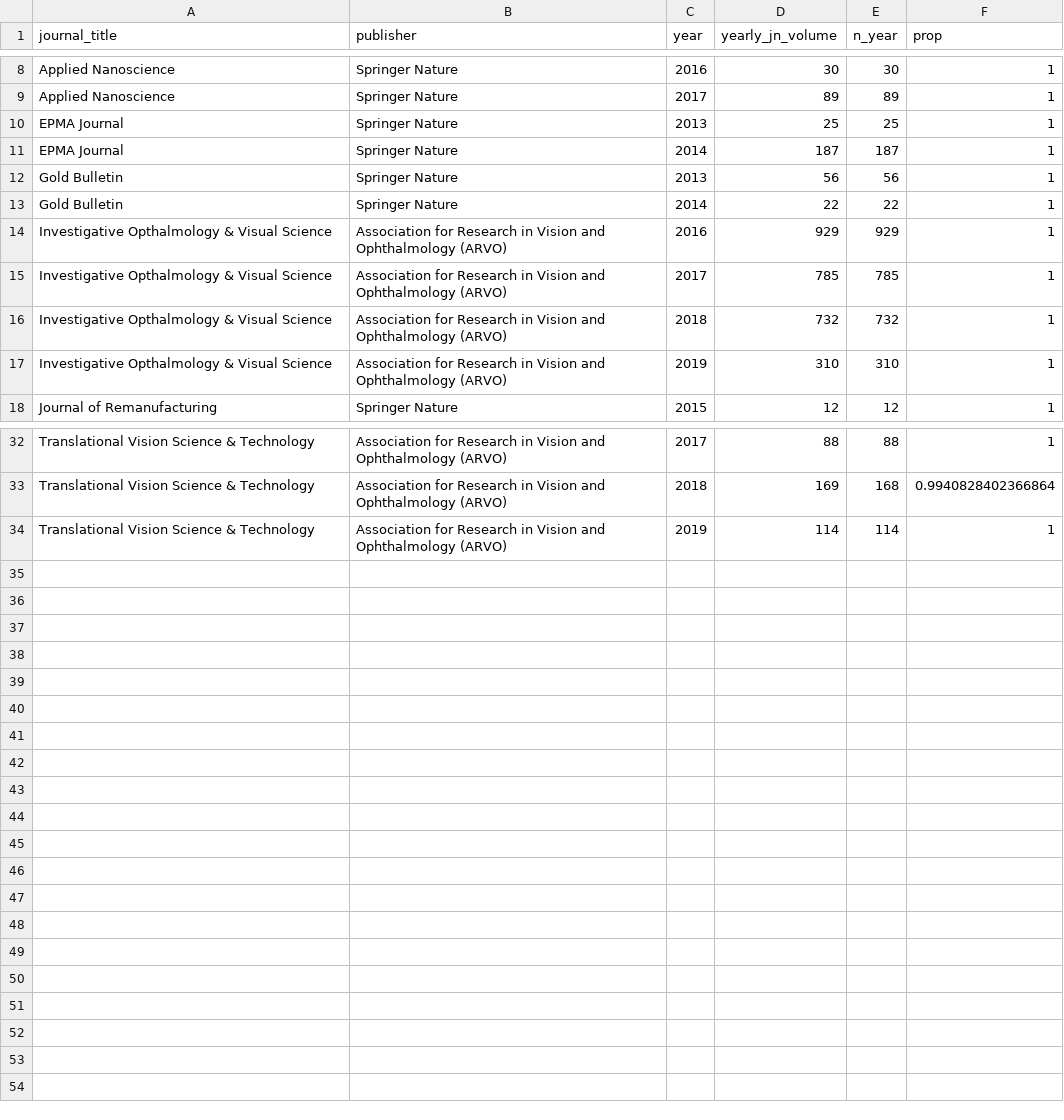
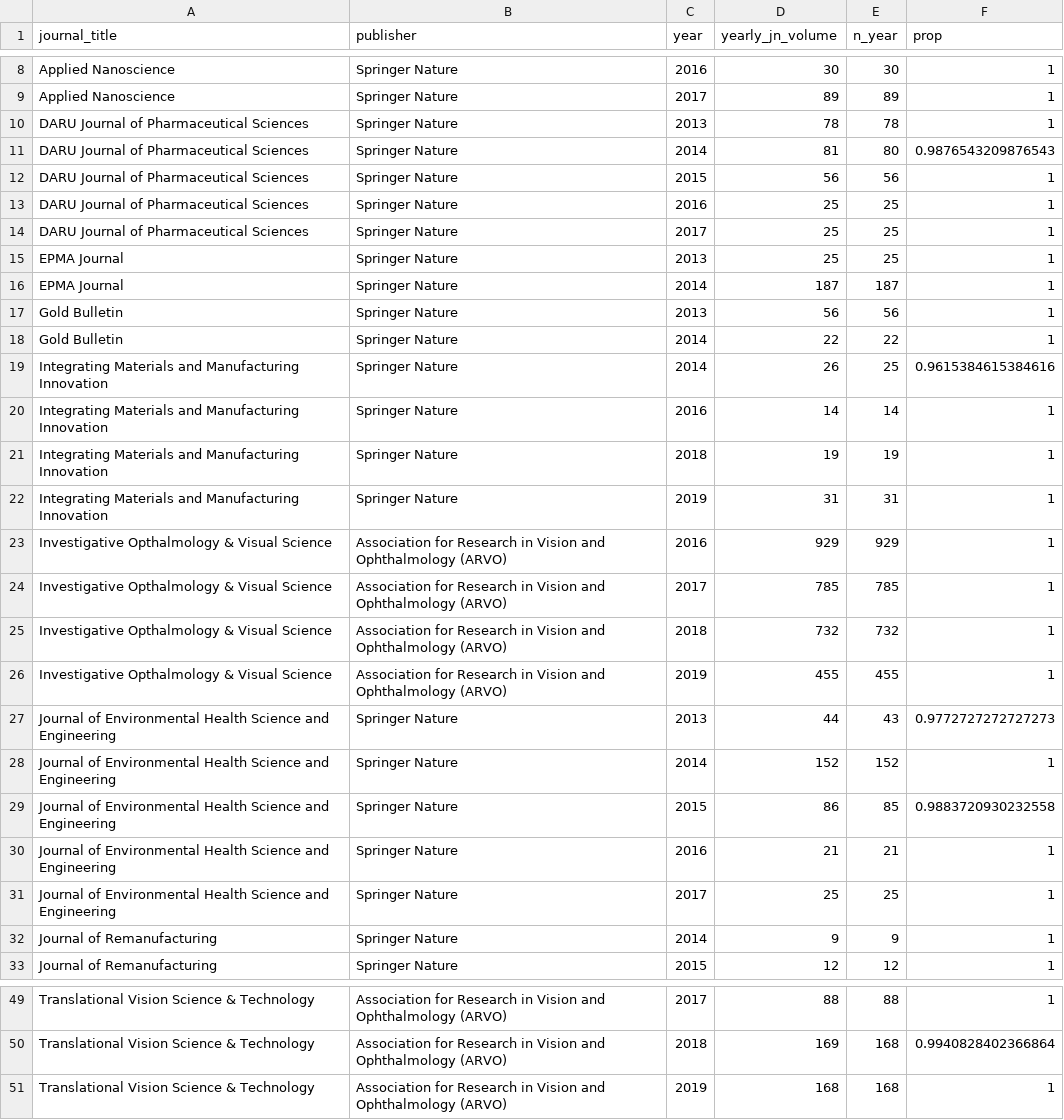
Before and after one commit to subugoe/hoad, a CSV file: data/flipped_jns.csv, drawn as a sheet; only a part is shown, gaps mark what is left out; the diff covers the shown part only.

```diff
--- a/data/flipped_jns.csv
+++ b/data/flipped_jns.csv
@@ -9,2 +9,7 @@ Applied Nanoscience,Springer Nature,2016,30,30,1
 Applied Nanoscience,Springer Nature,2017,89,89,1
+DARU Journal of Pharmaceutical Sciences,Springer Nature,2013,78,78,1
+DARU Journal of Pharmaceutical Sciences,Springer Nature,2014,81,80,0.9876543209876543
+DARU Journal of Pharmaceutical Sciences,Springer Nature,2015,56,56,1
+DARU Journal of Pharmaceutical Sciences,Springer Nature,2016,25,25,1
+DARU Journal of Pharmaceutical Sciences,Springer Nature,2017,25,25,1
 EPMA Journal,Springer Nature,2013,25,25,1
@@ -13,2 +18,6 @@ Gold Bulletin,Springer Nature,2013,56,56,1
 Gold Bulletin,Springer Nature,2014,22,22,1
+Integrating Materials and Manufacturing Innovation,Springer Nature,2014,26,25,0.9615384615384616
+Integrating Materials and Manufacturing Innovation,Springer Nature,2016,14,14,1
+Integrating Materials and Manufacturing Innovation,Springer Nature,2018,19,19,1
+Integrating Materials and Manufacturing Innovation,Springer Nature,2019,31,31,1
 Investigative Opthalmology & Visual Science,Association for Research in Vision and Ophthalmology (ARVO),2016,929,929,1
@@ -16,3 +25,9 @@ Investigative Opthalmology & Visual Science,Association for Research in Vision a
 Investigative Opthalmology & Visual Science,Association for Research in Vision and Ophthalmology (ARVO),2018,732,732,1
-Investigative Opthalmology & Visual Science,Association for Research in Vision and Ophthalmology (ARVO),2019,310,310,1
+Investigative Opthalmology & Visual Science,Association for Research in Vision and Ophthalmology (ARVO),2019,455,455,1
+Journal of Environmental Health Science and Engineering,Springer Nature,2013,44,43,0.9772727272727273
+Journal of Environmental Health Science and Engineering,Springer Nature,2014,152,152,1
+Journal of Environmental Health Science and Engineering,Springer Nature,2015,86,85,0.9883720930232558
+Journal of Environmental Health Science and Engineering,Springer Nature,2016,21,21,1
+Journal of Environmental Health Science and Engineering,Springer Nature,2017,25,25,1
+Journal of Remanufacturing,Springer Nature,2014,9,9,1
 Journal of Remanufacturing,Springer Nature,2015,12,12,1
@@ -33,2 +50,2 @@ Translational Vision Science & Technology,Association for Research in Vision and
 Translational Vision Science & Technology,Association for Research in Vision and Ophthalmology (ARVO),2018,169,168,0.9940828402366864
-Translational Vision Science & Technology,Association for Research in Vision and Ophthalmology (ARVO),2019,114,114,1
+Translational Vision Science & Technology,Association for Research in Vision and Ophthalmology (ARVO),2019,168,168,1
```
Also changed, not shown: 2 added rows and 3 edited cells elsewhere in this file, 1 other file.
